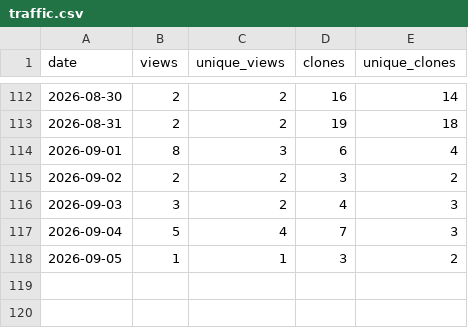
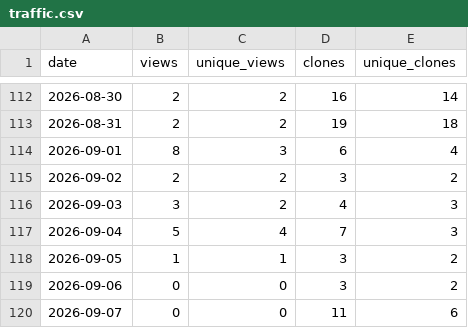
Before and after one commit to ayu5h-raj/quickcsv, a CSV file: traffic/traffic.csv, drawn as a sheet; only a part is shown, gaps mark what is left out.

```diff
--- a/traffic/traffic.csv
+++ b/traffic/traffic.csv
@@ -118 +118,3 @@ date,views,unique_views,clones,unique_clones
 2026-09-05,1,1,3,2
+2026-09-06,0,0,3,2
+2026-09-07,0,0,11,6
```
Also changed, not shown: traffic/downloads.csv.
